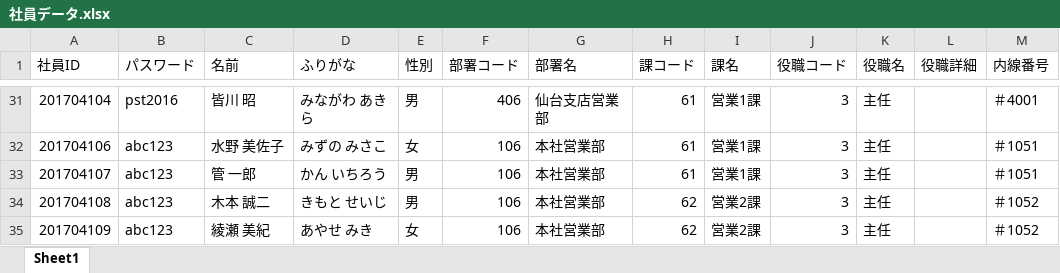
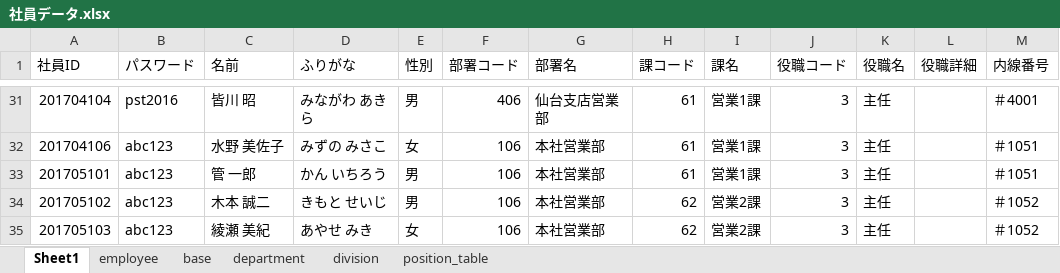
Before and after one commit to java201710/java, an Excel workbook: 99_チーム内打合せ用（総合演習）/社員データ.xlsx, sheet Sheet1, drawn as a sheet; only a part is shown, gaps mark what is left out; values as stored, in another font and other column widths than the file's, no borders; the diff names each change by its address in the sheet, - before the commit and + after, or states it on an @@ line.

```diff
--- a/99_チーム内打合せ用（総合演習）/社員データ.xlsx (sheet Sheet1)
+++ b/99_チーム内打合せ用（総合演習）/社員データ.xlsx (sheet Sheet1)
+sheet tab: employee
+sheet tab: base
+sheet tab: department
+sheet tab: division
+sheet tab: position_table
-A33 (社員ID): 201704107
+A33 (社員ID): 201705101
-A34 (社員ID): 201704108
+A34 (社員ID): 201705102
-A35 (社員ID): 201704109
+A35 (社員ID): 201705103
```
Also changed, not shown: 総合演習資料/1.プロジェクト計画/ガントチャート.xlsx, 1 other file.
